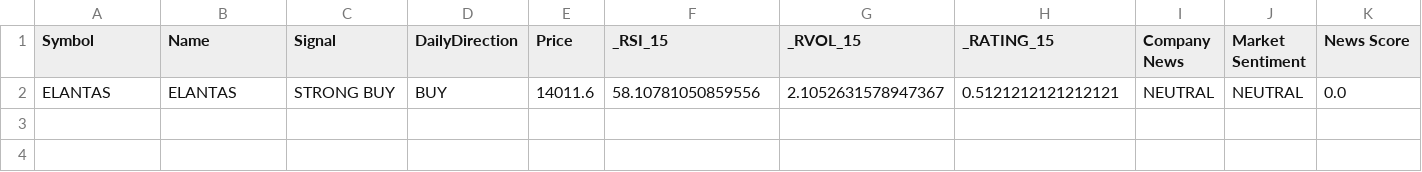
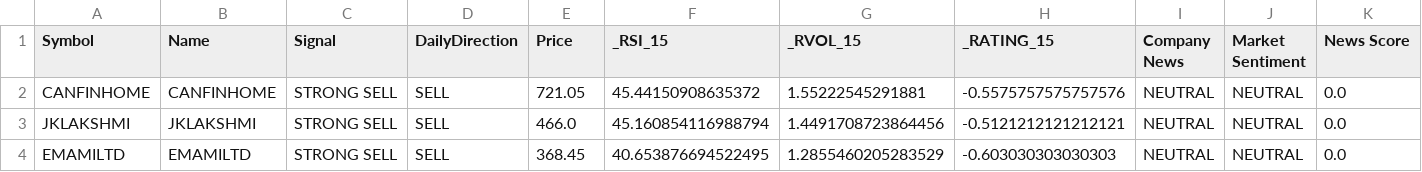
Before and after one commit to pkatiyar101/nse-scanner, a CSV file: Stocks_News_Analysis.csv, drawn as a sheet; only a part is shown; removed rows and columns are numbered as before the commit, all else as after; rows hold the shown columns only; the diff names each change by its address in the sheet, - before the commit and + after, or states it on an @@ line.

```diff
--- a/Stocks_News_Analysis.csv
+++ b/Stocks_News_Analysis.csv
-row 2: ELANTAS | ELANTAS | STRONG BUY | BUY | 14011.6 | 58.10781050859556 | 2.1052631578947367 | 0.5121212121212121 | NEUTRAL | NEUTRAL | 0.0
+row 2: CANFINHOME | CANFINHOME | STRONG SELL | SELL | 721.05 | 45.44150908635372 | 1.55222545291881 | -0.5575757575757576 | NEUTRAL | NEUTRAL | 0.0
+row 3: JKLAKSHMI | JKLAKSHMI | STRONG SELL | SELL | 466.0 | 45.160854116988794 | 1.4491708723864456 | -0.5121212121212121 | NEUTRAL | NEUTRAL | 0.0
+row 4: EMAMILTD | EMAMILTD | STRONG SELL | SELL | 368.45 | 40.653876694522495 | 1.2855460205283529 | -0.603030303030303 | NEUTRAL | NEUTRAL | 0.0
```
Also changed, not shown: 1 other file.
